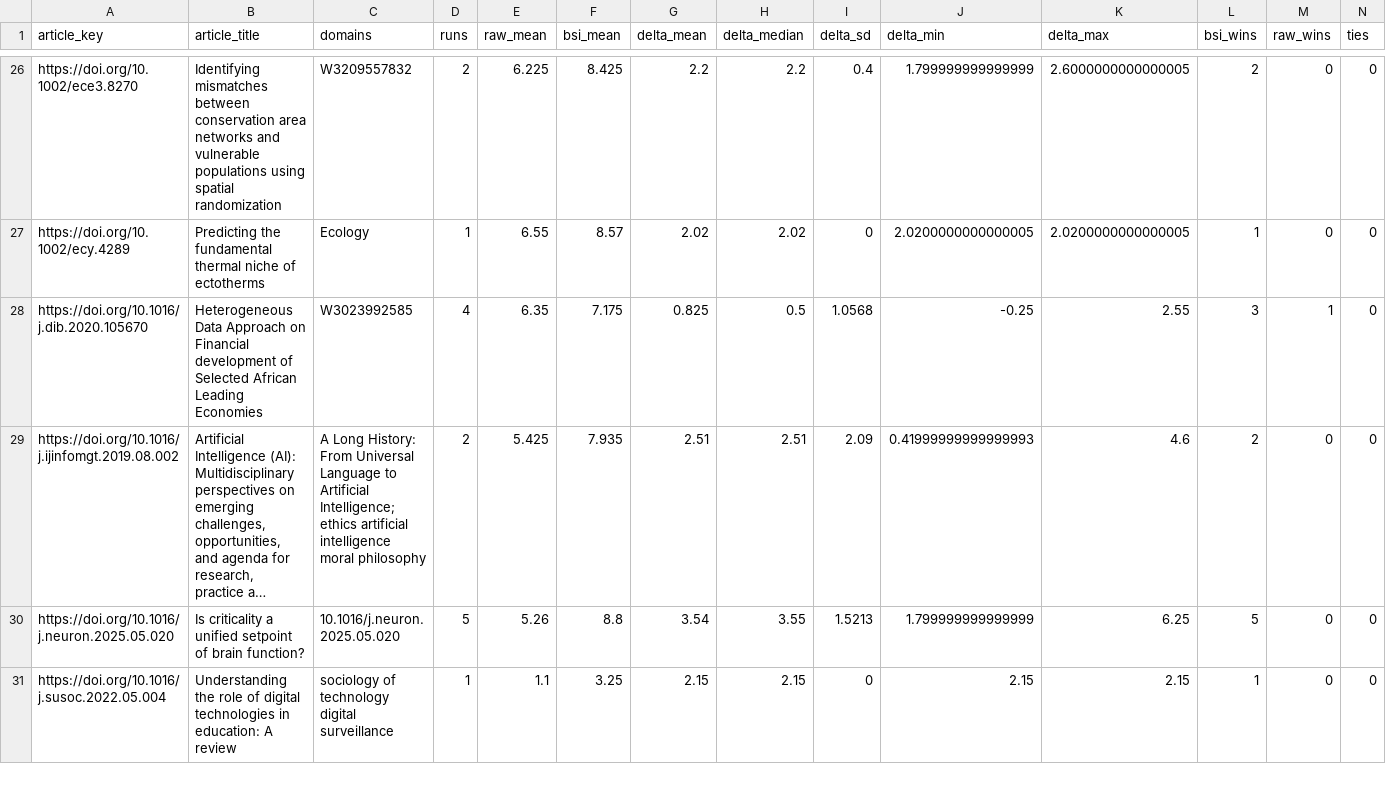
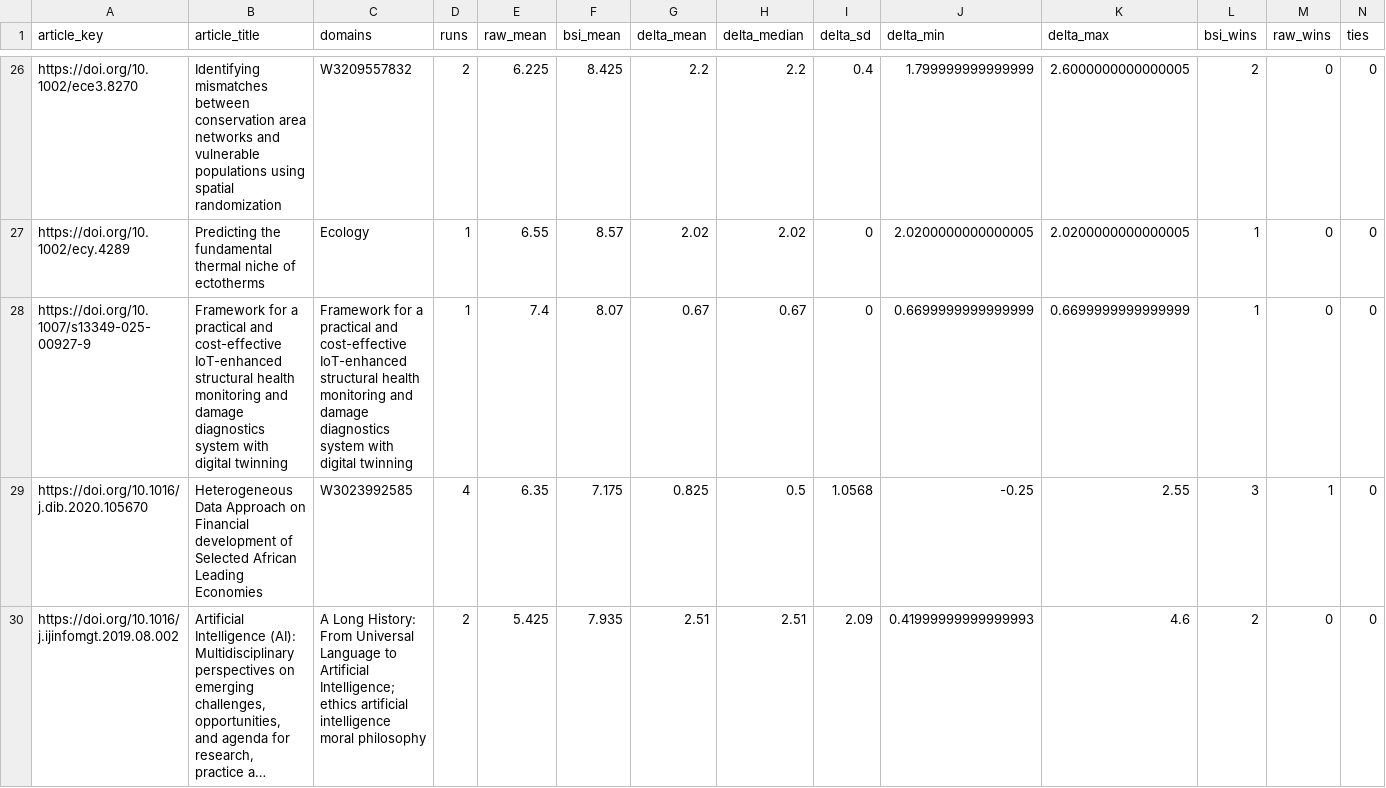
Before and after one commit to ibstrade11-source/bsi-benchmark-results-bsi, a CSV file: article_level_analysis.csv, drawn as a sheet; only a part is shown, gaps mark what is left out; the shorter side is filled out with more unchanged rows; long unchanged cells end in ….

```diff
--- a/article_level_analysis.csv
+++ b/article_level_analysis.csv
@@ -27,2 +27,3 @@ https://doi.org/10.1002/ece3.8270,Identifying mismatches between conservation ar
 https://doi.org/10.1002/ecy.4289,Predicting the fundamental thermal niche of ectotherms,Ecology,1,6.55,8.57,2.02,2.02,0,2.0200000000000005,2.0200000000000005,1,0,0
+https://doi.org/10.1007/s13349-025-00927-9,Framework for a practical and cost-effective IoT-enhanced structural health monitoring and damage diagnostics system with digital twinning,Framework for a practical and cost-effective IoT-enhanced structural health monitoring and damage diagnostics system with digital twinning,1,7.4,8.07,0.67,0.67,0,0.6699999999999999,0.6699999999999999,1,0,0
 https://doi.org/10.1016/j.dib.2020.105670,Heterogeneous Data Approach on Financial development of Selected African Leading Economies,W3023992585,4,6.35,7.175,0.825,0.5,1.0568,-0.25,2.55,3,1,0
```
Also changed, not shown: BSI_Benchmark_All_Runs.csv, BSI_Benchmark_Valid_Comparisons.csv, 8 other files.
